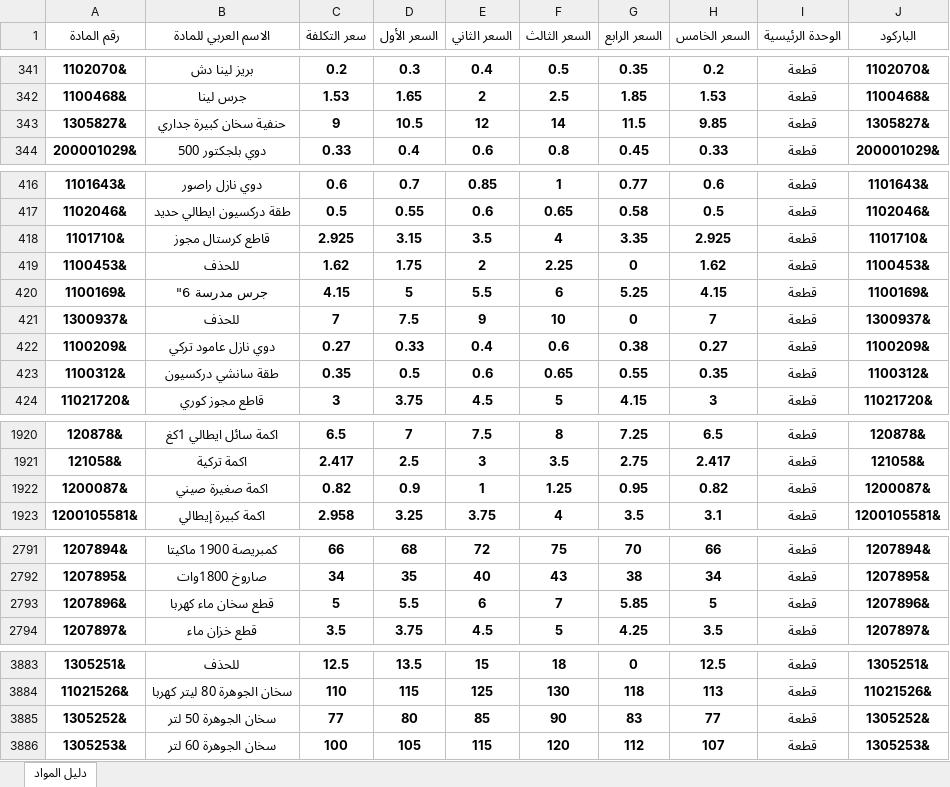
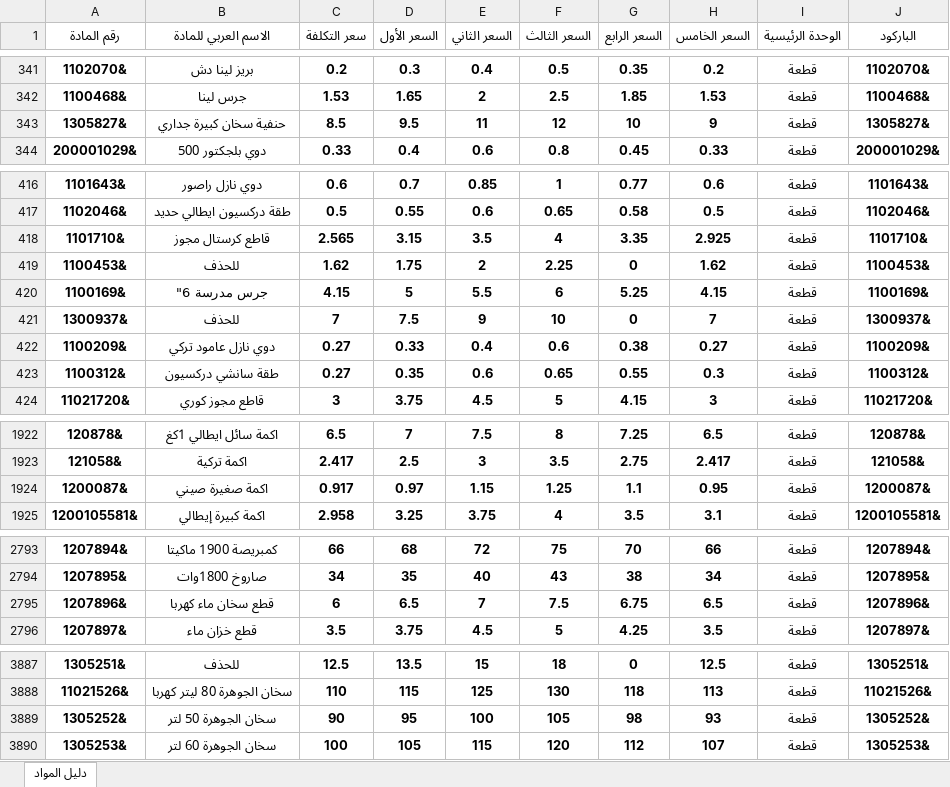
Before and after one commit to mohammad267052-afk/hallak3, an Excel workbook: دليل_المواد.xlsx, sheet دليل المواد, drawn as a sheet; only a part is shown, gaps mark what is left out; values as stored, in another font and other column widths than the file's, no borders; addresses are those after the commit; the diff covers the shown part only; the diff names each change by its address in the sheet, - before the commit and + after, or states it on an @@ line.

```diff
--- a/دليل_المواد.xlsx (sheet دليل المواد)
+++ b/دليل_المواد.xlsx (sheet دليل المواد)
-C343 (سعر التكلفة): 9
+C343 (سعر التكلفة): 8.5
-D343 (السعر الأول): 10.5
+D343 (السعر الأول): 9.5
-E343 (السعر الثاني): 12
+E343 (السعر الثاني): 11
-F343 (السعر الثالث): 14
+F343 (السعر الثالث): 12
-G343 (السعر الرابع): 11.5
+G343 (السعر الرابع): 10
-H343 (السعر الخامس): 9.85
+H343 (السعر الخامس): 9
-C418 (سعر التكلفة): 2.925
+C418 (سعر التكلفة): 2.565
-C423 (سعر التكلفة): 0.35
+C423 (سعر التكلفة): 0.27
-D423 (السعر الأول): 0.5
+D423 (السعر الأول): 0.35
-H423 (السعر الخامس): 0.35
+H423 (السعر الخامس): 0.3
-C1924 (سعر التكلفة): 0.82
+C1924 (سعر التكلفة): 0.917
-D1924 (السعر الأول): 0.9
+D1924 (السعر الأول): 0.97
-E1924 (السعر الثاني): 1
+E1924 (السعر الثاني): 1.15
-G1924 (السعر الرابع): 0.95
+G1924 (السعر الرابع): 1.1
-H1924 (السعر الخامس): 0.82
+H1924 (السعر الخامس): 0.95
-C2795 (سعر التكلفة): 5
+C2795 (سعر التكلفة): 6
-D2795 (السعر الأول): 5.5
+D2795 (السعر الأول): 6.5
-E2795 (السعر الثاني): 6
+E2795 (السعر الثاني): 7
-F2795 (السعر الثالث): 7
+F2795 (السعر الثالث): 7.5
-G2795 (السعر الرابع): 5.85
+G2795 (السعر الرابع): 6.75
-H2795 (السعر الخامس): 5
+H2795 (السعر الخامس): 6.5
-C3889 (سعر التكلفة): 77
+C3889 (سعر التكلفة): 90
-D3889 (السعر الأول): 80
+D3889 (السعر الأول): 95
-E3889 (السعر الثاني): 85
+E3889 (السعر الثاني): 100
-F3889 (السعر الثالث): 90
+F3889 (السعر الثالث): 105
-G3889 (السعر الرابع): 83
+G3889 (السعر الرابع): 98
-H3889 (السعر الخامس): 77
+H3889 (السعر الخامس): 93
```
Also changed, not shown: 9 added rows and 62 edited cells elsewhere in this sheet, formulas that keep their value.
